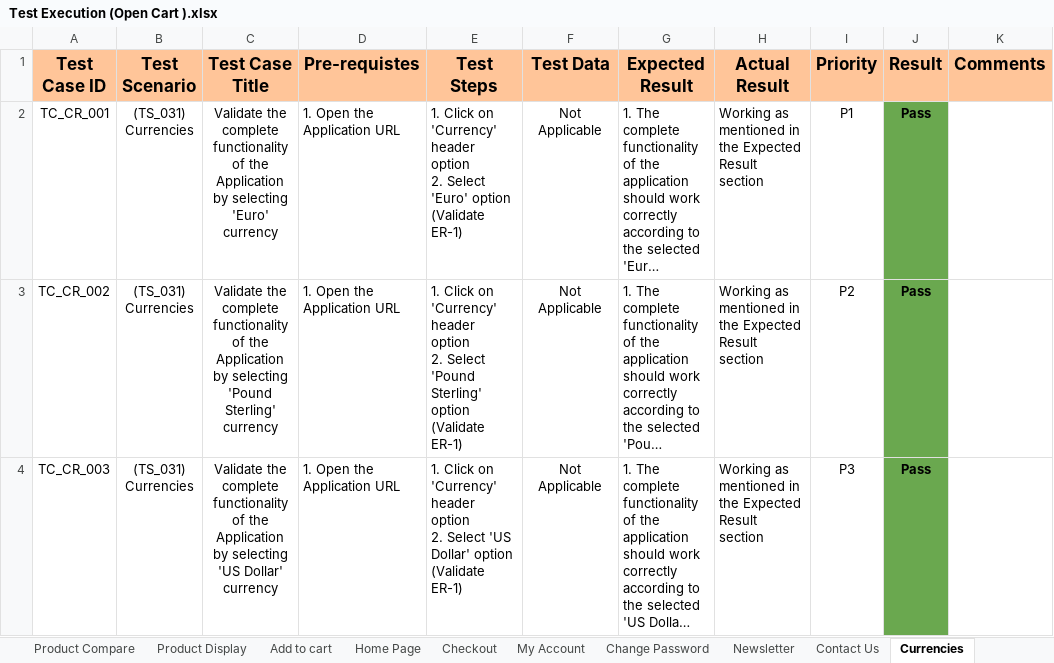
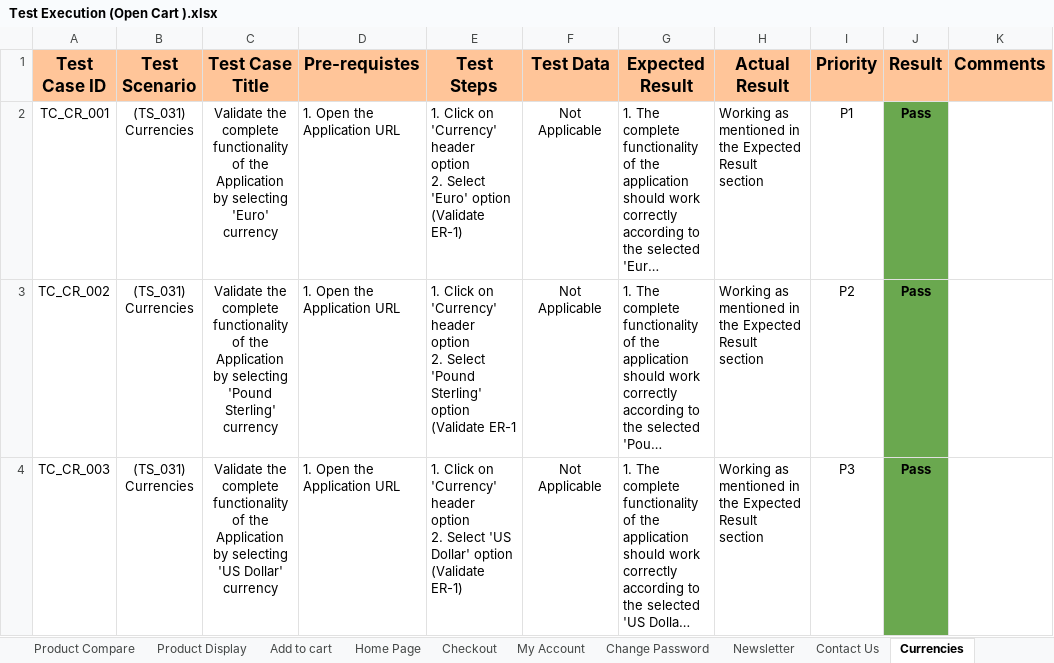
Before and after one commit to Vishal-Wakchaure/OPENCART-E-Commerce-Manual-Testing-Project, an Excel workbook: OpenCart-ManualTesting-main/Test Execution (Open Cart ).xlsx, sheet Currencies, drawn as a sheet; long unchanged cells end in …; values as stored, in another font and other column widths than the file's, no borders; the diff names each change by its address in the sheet, - before the commit and + after, or states it on an @@ line.

Commit message:
Updated test execution results

```diff
--- a/OpenCart-ManualTesting-main/Test Execution (Open Cart ).xlsx (sheet Currencies)
+++ b/OpenCart-ManualTesting-main/Test Execution (Open Cart ).xlsx (sheet Currencies)
-E3 (Test Steps): …option (Validate ER-1)
+E3 (Test Steps): …option (Validate ER-1
```
Also changed, not shown: sheet Login, OpenCart-ManualTesting-main/Bug Report(OpenCart).xlsx.
